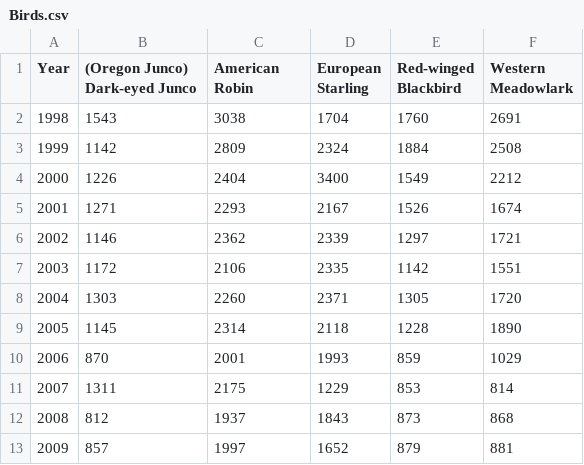
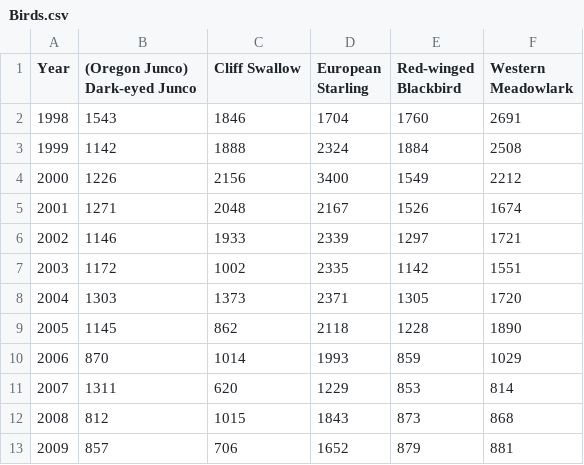
Before and after one commit to MTG6/BirdProject, a CSV file: app/templates/Birds.csv, drawn as a sheet.

Commit message:
clean up, prep for data-work

```diff
--- a/app/templates/Birds.csv
+++ b/app/templates/Birds.csv
@@ -1,13 +1,13 @@
-Year,(Oregon Junco) Dark-eyed Junco,American Robin,European Starling,Red-winged Blackbird,Western Meadowlark
-1998,1543,3038,1704,1760,2691
-1999,1142,2809,2324,1884,2508
-2000,1226,2404,3400,1549,2212
-2001,1271,2293,2167,1526,1674
-2002,1146,2362,2339,1297,1721
-2003,1172,2106,2335,1142,1551
-2004,1303,2260,2371,1305,1720
-2005,1145,2314,2118,1228,1890
-2006,870,2001,1993,859,1029
-2007,1311,2175,1229,853,814
-2008,812,1937,1843,873,868
-2009,857,1997,1652,879,881
+Year,(Oregon Junco) Dark-eyed Junco,Cliff Swallow,European Starling,Red-winged Blackbird,Western Meadowlark
+1998,1543,1846,1704,1760,2691
+1999,1142,1888,2324,1884,2508
+2000,1226,2156,3400,1549,2212
+2001,1271,2048,2167,1526,1674
+2002,1146,1933,2339,1297,1721
+2003,1172,1002,2335,1142,1551
+2004,1303,1373,2371,1305,1720
+2005,1145,862,2118,1228,1890
+2006,870,1014,1993,859,1029
+2007,1311,620,1229,853,814
+2008,812,1015,1843,873,868
+2009,857,706,1652,879,881
```
Also changed, not shown: 2 other files.
